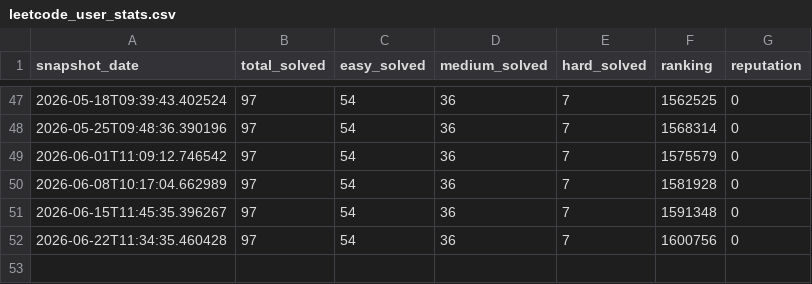
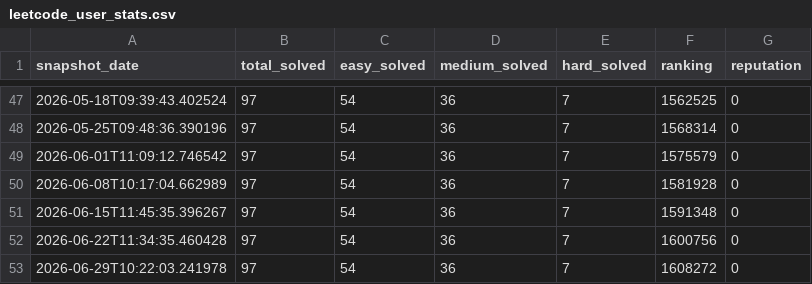
Before and after one commit to PiotrUr/90DaysDataAnalystChallange, a CSV file: PersonalDashboardProject/data/csv/leetcode_user_stats.csv, drawn as a sheet; only a part is shown, gaps mark what is left out; the diff names each change by its address in the sheet, - before the commit and + after, or states it on an @@ line.

```diff
--- a/PersonalDashboardProject/data/csv/leetcode_user_stats.csv
+++ b/PersonalDashboardProject/data/csv/leetcode_user_stats.csv
+row 53: 2026-06-29T10:22:03.241978 | 97 | 54 | 36 | 7 | 1608272 | 0
```
Also changed, not shown: PersonalDashboardProject/data/csv/github_repos.csv, PersonalDashboardProject/data/csv/github_user_stats.csv, 2 other files.
